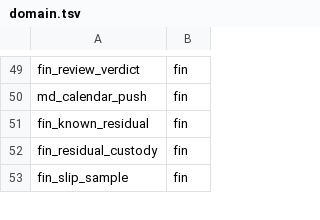
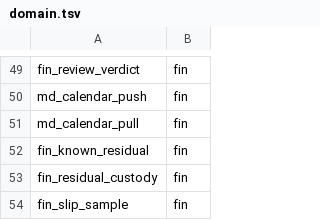
Before and after one commit to myfxlogs/o, a TSV file: migrations/domain.tsv, drawn as a sheet; only a part is shown, gaps mark what is left out.

Commit message:
[探测:工单#10693] CALENDAR-FEED 探针口径修——拉取活性锚换推件产出锚
升件#10654 实证:min_impact=High 下零高冲击窗=设计缺席,sent_at 产出锚
必误判死(老兵节窗实测零 high 事件而 feed 200 活)。修=calendar 环逐拍
实拉落 md_calendar_pull(ok/events/err 含败拍,退避窗内设计态不落),
feedstale 探针改读 max(ts) 活性锚——行龄断=拉环死真病灶,上游拒因归
读败档分守不双判。测试锚:RecoverPush 增活性账断言(2ok+1err),
feedstale 五形全播 pull 账。

免疫件: migrations/fin_0168_calendar_pull.sql 新增 md_calendar_pull
活性账表+migrate_table.go 注册+domain.tsv 入册(fin域,账本约束载体非语义改)。
坑处置:有坑——「推件产出当活性锚」同族误判面(探针量输出量≠健康量),
条目 feed-stale-anchor-output-vs-activity 入库。

```diff
--- a/migrations/domain.tsv
+++ b/migrations/domain.tsv
@@ -50,2 +50,3 @@ fin_review_verdict	fin
 md_calendar_push	fin
+md_calendar_pull	fin
 fin_known_residual	fin
```
Also changed, not shown: 8 other files.
